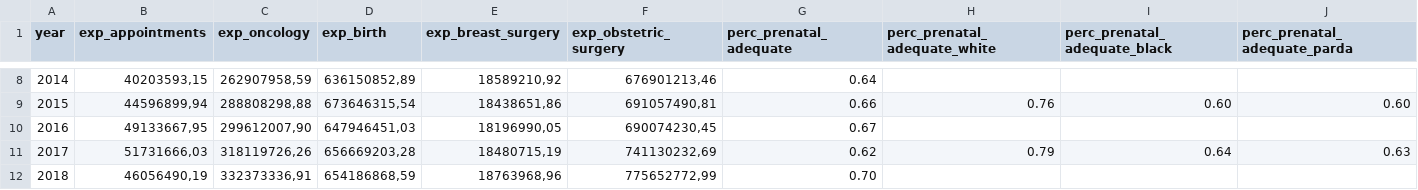
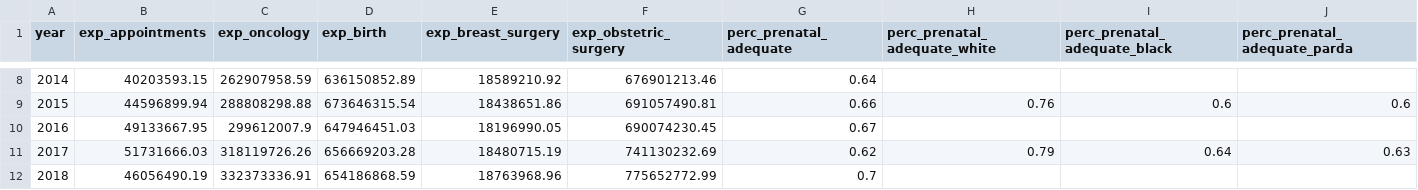
Before and after one commit to yantoniassi1/yantoniassi1.github.io, a CSV file: ProjectData/exp_prenatal_timeseries.csv, drawn as a sheet; only a part is shown, gaps mark what is left out; the diff covers the shown part only; the diff names each change by its address in the sheet, - before the commit and + after, or states it on an @@ line.

Commit message:
new data

```diff
--- a/ProjectData/exp_prenatal_timeseries.csv
+++ b/ProjectData/exp_prenatal_timeseries.csv
-B8 (exp_appointments): 40203593,15
+B8 (exp_appointments): 40203593.15
-C8 (exp_oncology): 262907958,59
+C8 (exp_oncology): 262907958.59
-D8 (exp_birth): 636150852,89
+D8 (exp_birth): 636150852.89
-E8 (exp_breast_surgery): 18589210,92
+E8 (exp_breast_surgery): 18589210.92
-F8 (exp_obstetric_surgery): 676901213,46
+F8 (exp_obstetric_surgery): 676901213.46
-B9 (exp_appointments): 44596899,94
+B9 (exp_appointments): 44596899.94
-C9 (exp_oncology): 288808298,88
+C9 (exp_oncology): 288808298.88
-D9 (exp_birth): 673646315,54
+D9 (exp_birth): 673646315.54
-E9 (exp_breast_surgery): 18438651,86
+E9 (exp_breast_surgery): 18438651.86
-F9 (exp_obstetric_surgery): 691057490,81
+F9 (exp_obstetric_surgery): 691057490.81
-I9 (perc_prenatal_adequate_black): 0.60
+I9 (perc_prenatal_adequate_black): 0.6
-J9 (perc_prenatal_adequate_parda): 0.60
+J9 (perc_prenatal_adequate_parda): 0.6
-B10 (exp_appointments): 49133667,95
+B10 (exp_appointments): 49133667.95
-C10 (exp_oncology): 299612007,90
+C10 (exp_oncology): 299612007.9
-D10 (exp_birth): 647946451,03
+D10 (exp_birth): 647946451.03
-E10 (exp_breast_surgery): 18196990,05
+E10 (exp_breast_surgery): 18196990.05
-F10 (exp_obstetric_surgery): 690074230,45
+F10 (exp_obstetric_surgery): 690074230.45
-B11 (exp_appointments): 51731666,03
+B11 (exp_appointments): 51731666.03
-C11 (exp_oncology): 318119726,26
+C11 (exp_oncology): 318119726.26
-D11 (exp_birth): 656669203,28
+D11 (exp_birth): 656669203.28
-E11 (exp_breast_surgery): 18480715,19
+E11 (exp_breast_surgery): 18480715.19
-F11 (exp_obstetric_surgery): 741130232,69
+F11 (exp_obstetric_surgery): 741130232.69
-B12 (exp_appointments): 46056490,19
+B12 (exp_appointments): 46056490.19
-C12 (exp_oncology): 332373336,91
+C12 (exp_oncology): 332373336.91
-D12 (exp_birth): 654186868,59
+D12 (exp_birth): 654186868.59
-E12 (exp_breast_surgery): 18763968,96
+E12 (exp_breast_surgery): 18763968.96
-F12 (exp_obstetric_surgery): 775652772,99
+F12 (exp_obstetric_surgery): 775652772.99
-G12 (perc_prenatal_adequate): 0.70
+G12 (perc_prenatal_adequate): 0.7
```
Also changed, not shown: 59 edited cells elsewhere in this file, 1 other file.
